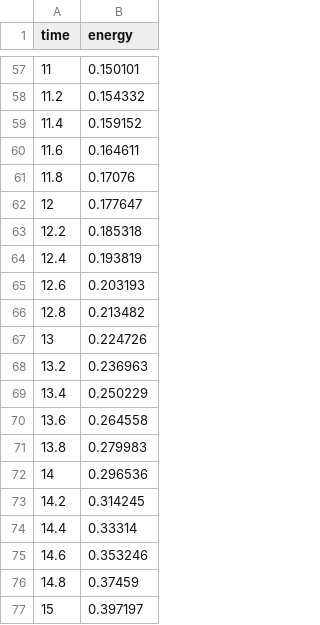
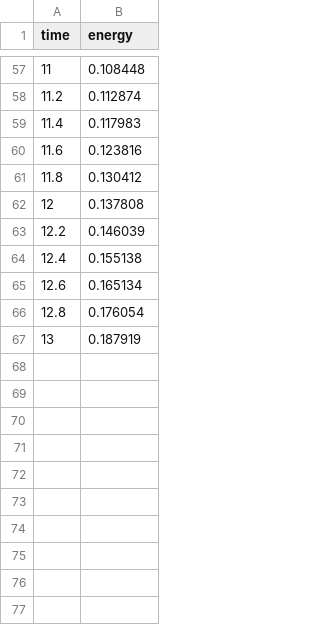
Before and after one commit to Sam-MARTis/Auxetic-MM-Simulation, a CSV file: CPP_Version/output/images/energy_log.csv, drawn as a sheet; only a part is shown, gaps mark what is left out; the diff covers the shown part only.

```diff
--- a/CPP_Version/output/images/energy_log.csv
+++ b/CPP_Version/output/images/energy_log.csv
@@ -57,21 +57,11 @@ time,energy
-11,0.150101
-11.2,0.154332
-11.4,0.159152
-11.6,0.164611
-11.8,0.17076
-12,0.177647
-12.2,0.185318
-12.4,0.193819
-12.6,0.203193
-12.8,0.213482
-13,0.224726
-13.2,0.236963
-13.4,0.250229
-13.6,0.264558
-13.8,0.279983
-14,0.296536
-14.2,0.314245
-14.4,0.33314
-14.6,0.353246
-14.8,0.37459
-15,0.397197
+11,0.108448
+11.2,0.112874
+11.4,0.117983
+11.6,0.123816
+11.8,0.130412
+12,0.137808
+12.2,0.146039
+12.4,0.155138
+12.6,0.165134
+12.8,0.176054
+13,0.187919
```
Also changed, not shown: 54 edited cells elsewhere in this file, 13 other files.
